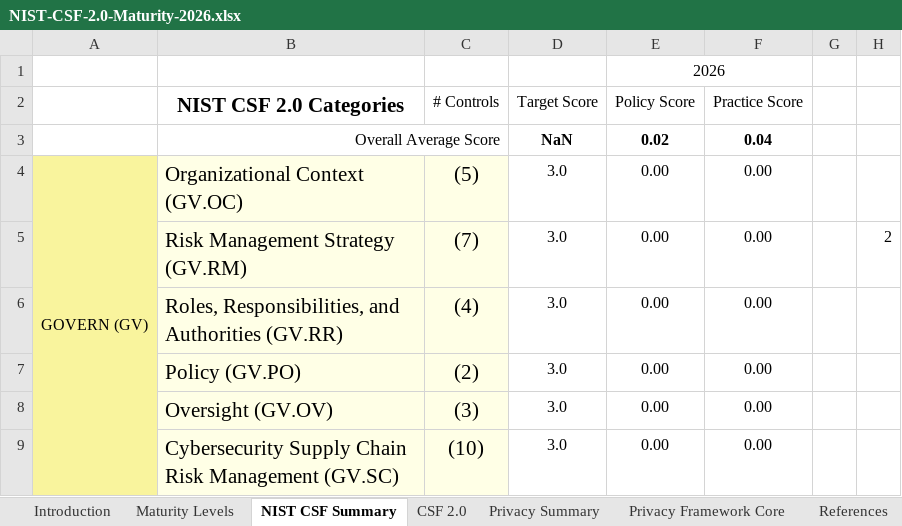
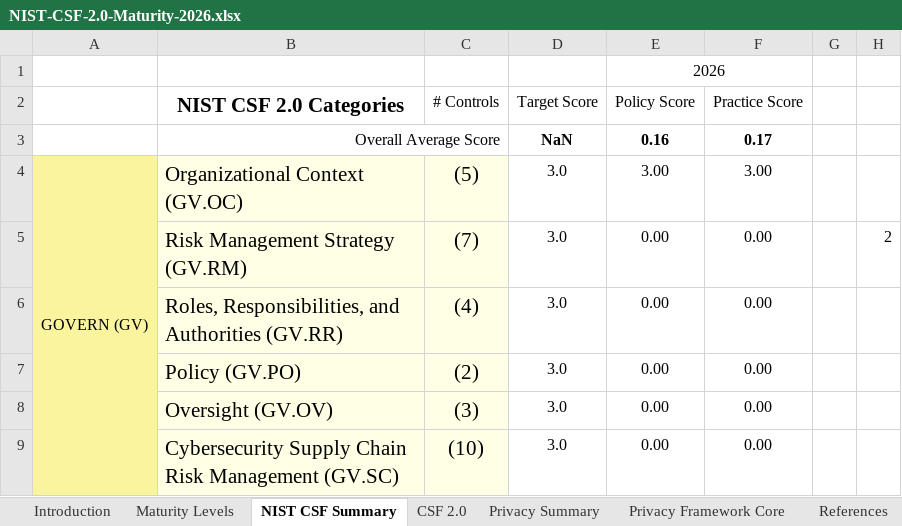
Before and after one commit to lukmanul160/IT-Security-Maturity-Basis-NIST-CSF-2.0-, an Excel workbook: output/NIST-CSF-2.0-Maturity-2026.xlsx, sheet NIST CSF Summary, drawn as a sheet; only a part is shown; values as stored, in another font and other column widths than the file's, no borders; charts and pictures and conditional formats not drawn; the diff names each change by its address in the sheet, - before the commit and + after, or states it on an @@ line.

```diff
--- a/output/NIST-CSF-2.0-Maturity-2026.xlsx (sheet NIST CSF Summary)
+++ b/output/NIST-CSF-2.0-Maturity-2026.xlsx (sheet NIST CSF Summary)
-E3 (Policy Score): 0.02
+E3 (Policy Score): 0.16
-F3 (Practice Score): 0.04
+F3 (Practice Score): 0.17
-E4 (Policy Score): 0.00
+E4 (Policy Score): 3.00
-F4 (Practice Score): 0.00
+F4 (Practice Score): 3.00
```
Also changed, not shown: sheet CSF 2.0, charts or pictures, 12 other files.
